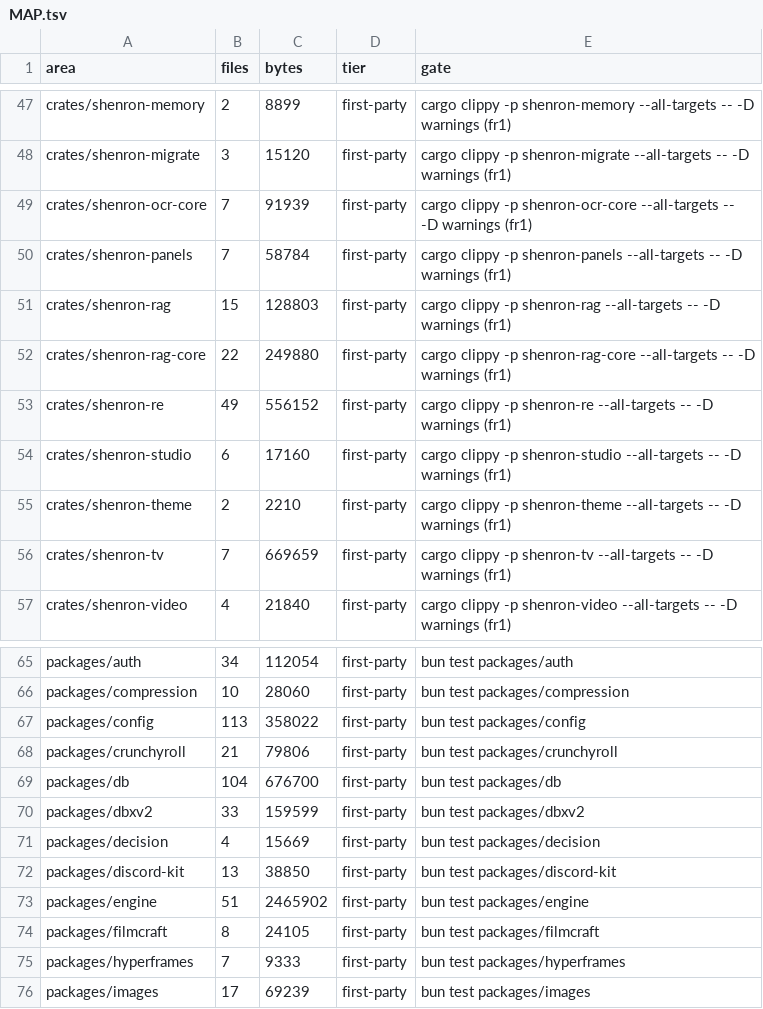
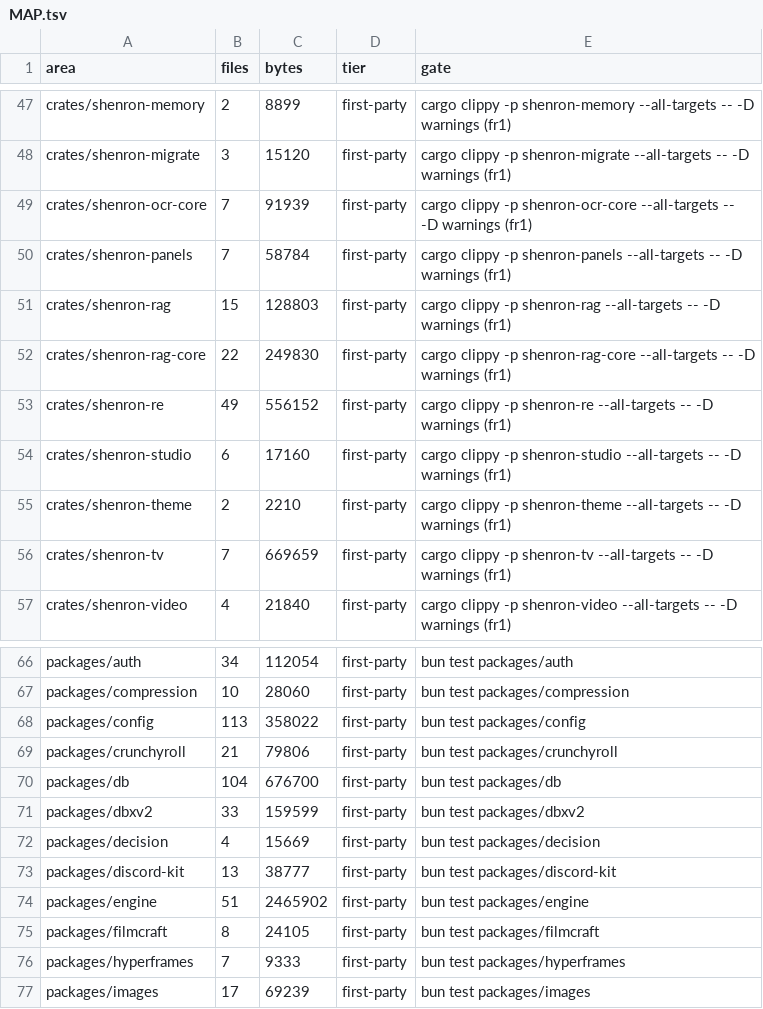
Before and after one commit to aphrody-labs/shenron, a TSV file: MAP.tsv, drawn as a sheet; only a part is shown, gaps mark what is left out; the diff covers the shown part only.

```diff
--- a/MAP.tsv
+++ b/MAP.tsv
@@ -51,3 +51,3 @@ crates/shenron-panels	7	58784	first-party	cargo clippy -p shenron-panels --all-t
 crates/shenron-rag	15	128803	first-party	cargo clippy -p shenron-rag --all-targets -- -D warnings (fr1)
-crates/shenron-rag-core	22	249880	first-party	cargo clippy -p shenron-rag-core --all-targets -- -D warnings (fr1)
+crates/shenron-rag-core	22	249830	first-party	cargo clippy -p shenron-rag-core --all-targets -- -D warnings (fr1)
 crates/shenron-re	49	556152	first-party	cargo clippy -p shenron-re --all-targets -- -D warnings (fr1)
@@ -71,3 +72,3 @@ packages/dbxv2	33	159599	first-party	bun test packages/dbxv2
 packages/decision	4	15669	first-party	bun test packages/decision
-packages/discord-kit	13	38850	first-party	bun test packages/discord-kit
+packages/discord-kit	13	38777	first-party	bun test packages/discord-kit
 packages/engine	51	2465902	first-party	bun test packages/engine
```
Also changed, not shown: 2 added rows, 1 removed row and 11 edited cells elsewhere in this file.
